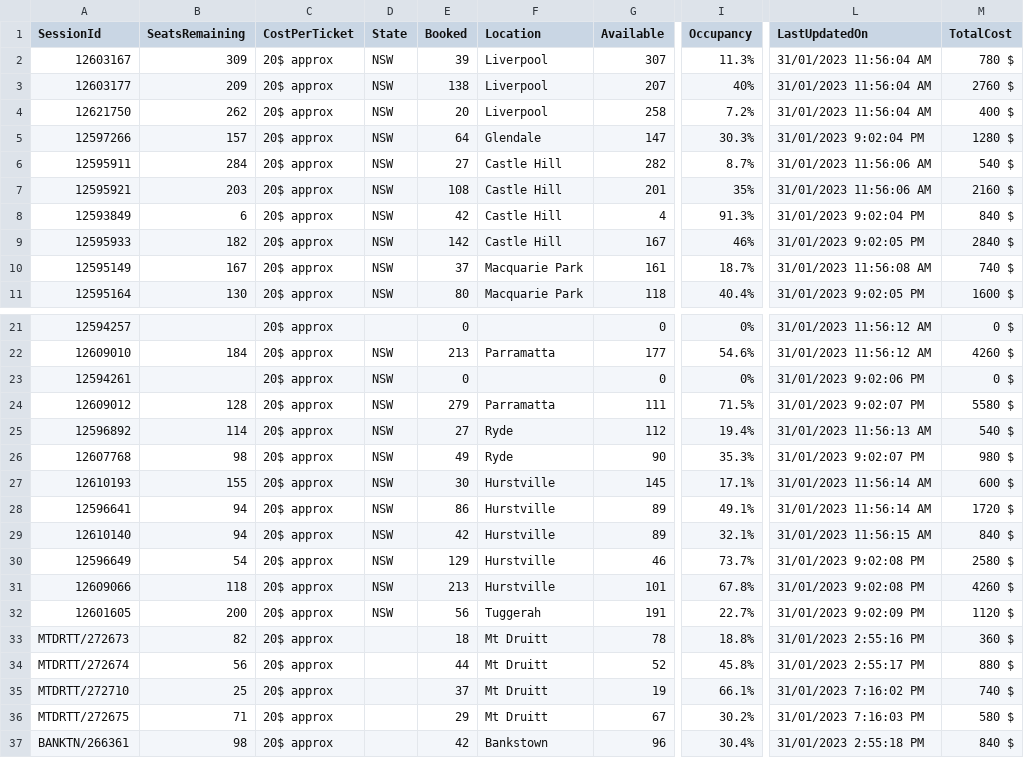
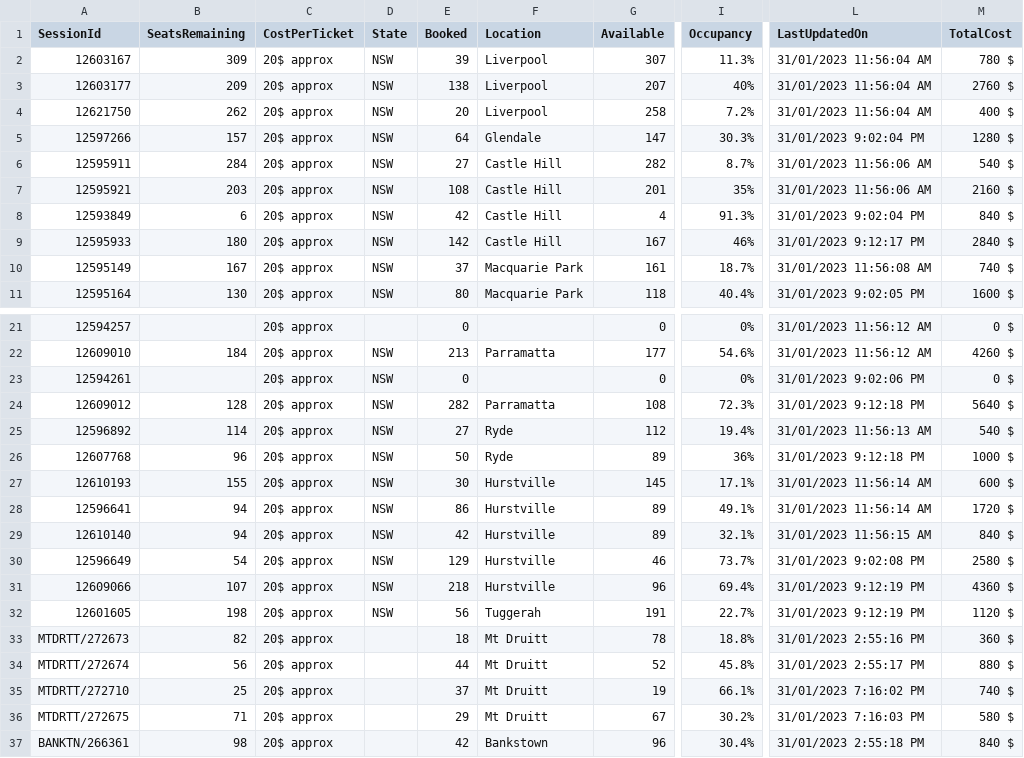
Before and after one commit to meppadiyan/movieStats, a CSV file: stats/Pathaan/2023-01-31.csv, drawn as a sheet; only a part is shown, gaps mark what is left out; the diff names each change by its address in the sheet, - before the commit and + after, or states it on an @@ line.

Commit message:
Automatic Script Update

```diff
--- a/stats/Pathaan/2023-01-31.csv
+++ b/stats/Pathaan/2023-01-31.csv
-B9 (SeatsRemaining): 182
+B9 (SeatsRemaining): 180
-L9 (LastUpdatedOn): 31/01/2023 9:02:05 PM
+L9 (LastUpdatedOn): 31/01/2023 9:12:17 PM
-E24 (Booked): 279
+E24 (Booked): 282
-G24 (Available): 111
+G24 (Available): 108
-I24 (Occupancy): 71.5%
+I24 (Occupancy): 72.3%
-L24 (LastUpdatedOn): 31/01/2023 9:02:07 PM
+L24 (LastUpdatedOn): 31/01/2023 9:12:18 PM
-M24 (TotalCost): 5580 $
+M24 (TotalCost): 5640 $
-B26 (SeatsRemaining): 98
+B26 (SeatsRemaining): 96
-E26 (Booked): 49
+E26 (Booked): 50
-G26 (Available): 90
+G26 (Available): 89
-I26 (Occupancy): 35.3%
+I26 (Occupancy): 36%
-L26 (LastUpdatedOn): 31/01/2023 9:02:07 PM
+L26 (LastUpdatedOn): 31/01/2023 9:12:18 PM
-M26 (TotalCost): 980 $
+M26 (TotalCost): 1000 $
-B31 (SeatsRemaining): 118
+B31 (SeatsRemaining): 107
-E31 (Booked): 213
+E31 (Booked): 218
-G31 (Available): 101
+G31 (Available): 96
-I31 (Occupancy): 67.8%
+I31 (Occupancy): 69.4%
-L31 (LastUpdatedOn): 31/01/2023 9:02:08 PM
+L31 (LastUpdatedOn): 31/01/2023 9:12:19 PM
-M31 (TotalCost): 4260 $
+M31 (TotalCost): 4360 $
-B32 (SeatsRemaining): 200
+B32 (SeatsRemaining): 198
-L32 (LastUpdatedOn): 31/01/2023 9:02:09 PM
+L32 (LastUpdatedOn): 31/01/2023 9:12:19 PM
```
